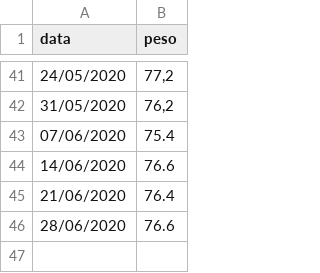
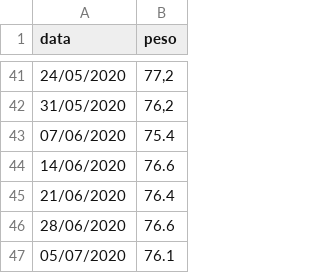
Before and after one commit to tomasbarcellos/peso, a CSV file: peso.csv, drawn as a sheet; only a part is shown, gaps mark what is left out.

Commit message:
Update peso.csv

```diff
--- a/peso.csv
+++ b/peso.csv
@@ -46 +46,2 @@ data;peso
 28/06/2020;76.6
+05/07/2020;76.1
```
